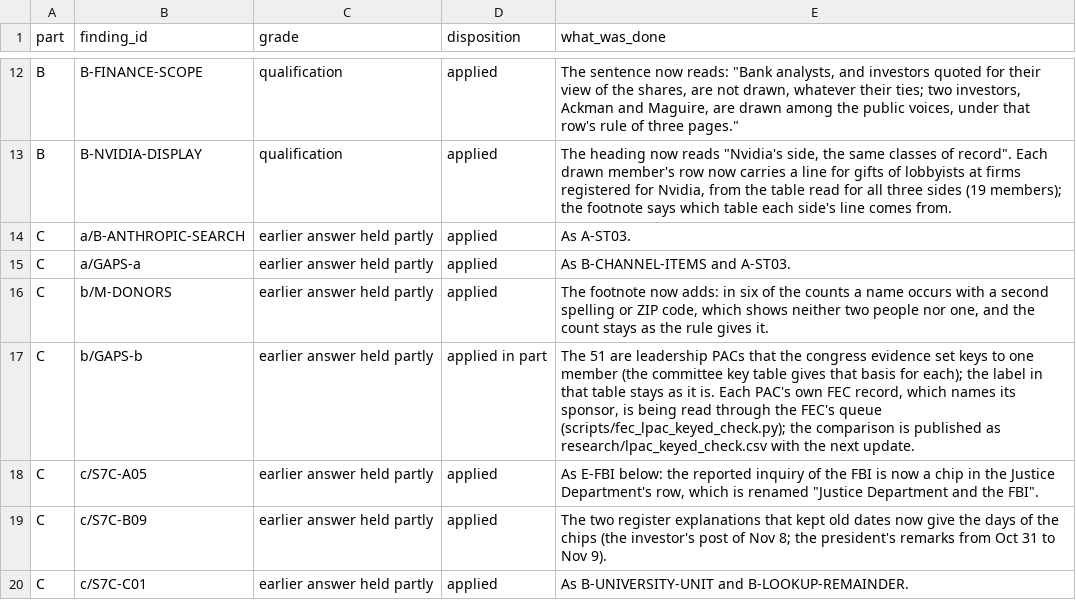
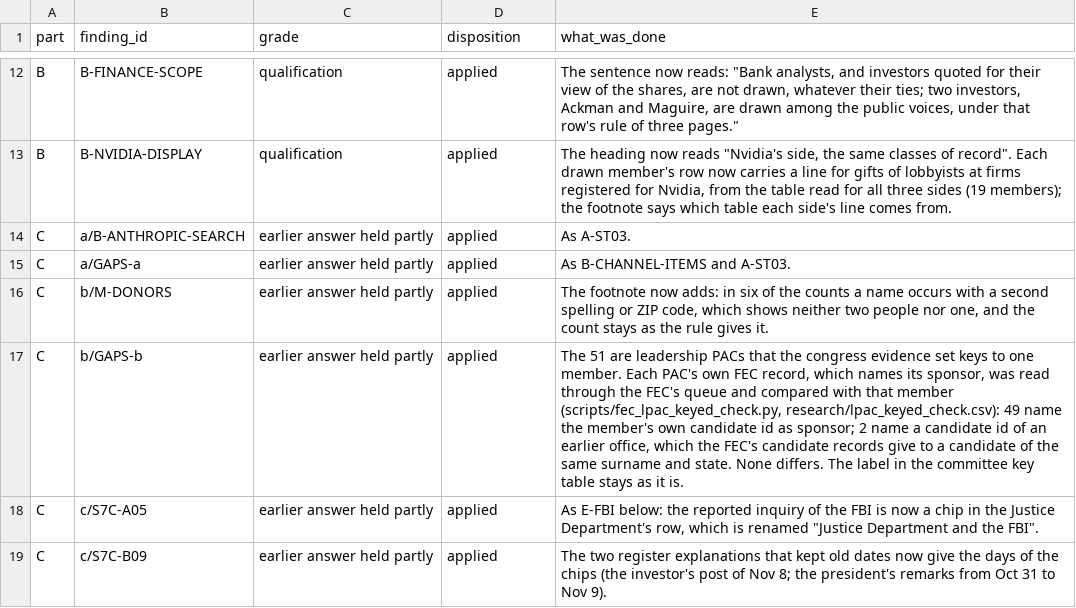
Before and after one commit to kevinnbass/huang-fifteen-days-mapped, a CSV file: audit2/DISPOSITIONS-d.csv, drawn as a sheet; only a part is shown, gaps mark what is left out; the shorter side is filled out with more unchanged rows.

```diff
--- a/audit2/DISPOSITIONS-d.csv
+++ b/audit2/DISPOSITIONS-d.csv
@@ -16,3 +16,3 @@ C,a/GAPS-a,earlier answer held partly,applied,As B-CHANNEL-ITEMS and A-ST03.
 C,b/M-DONORS,earlier answer held partly,applied,"The footnote now adds: in six of the counts a name occurs with a second spelling or ZIP code, which shows neither two people nor one, and the count stays as the rule gives it."
-C,b/GAPS-b,earlier answer held partly,applied in part,"The 51 are leadership PACs that the congress evidence set keys to one member (the committee key table gives that basis for each); the label in that table stays as it is. Each PAC's own FEC record, which names its sponsor, is being read through the FEC's queue (scripts/fec_lpac_keyed_check.py); the comparison is published as research/lpac_keyed_check.csv with the next update."
+C,b/GAPS-b,earlier answer held partly,applied,"The 51 are leadership PACs that the congress evidence set keys to one member. Each PAC's own FEC record, which names its sponsor, was read through the FEC's queue and compared with that member (scripts/fec_lpac_keyed_check.py, research/lpac_keyed_check.csv): 49 name the member's own candidate id as sponsor; 2 name a candidate id of an earlier office, which the FEC's candidate records give to a candidate of the same surname and state. None differs. The label in the committee key table stays as it is."
 C,c/S7C-A05,earlier answer held partly,applied,"As E-FBI below: the reported inquiry of the FBI is now a chip in the Justice Department's row, which is renamed ""Justice Department and the FBI""."
```
Also changed, not shown: research/nv8_s6_counts.tsv, research/nv8_s6_items.tsv, 26 other files.
